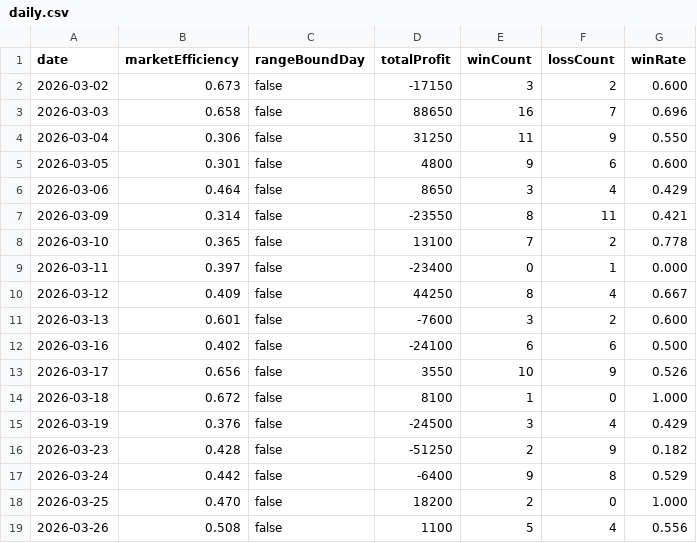
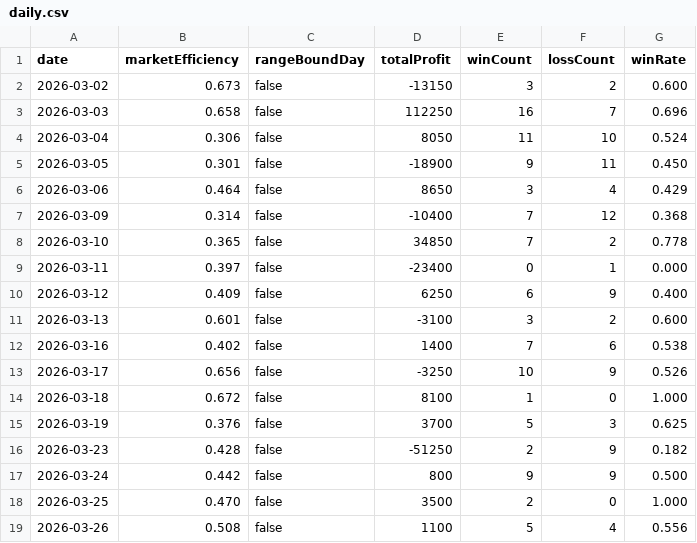
Before and after one commit to Rie-gogo/stock-alert-app, a CSV file: analysis/jq_out/daily.csv, drawn as a sheet; only a part is shown; the diff covers the shown part only.

```diff
--- a/analysis/jq_out/daily.csv
+++ b/analysis/jq_out/daily.csv
@@ -1,19 +1,19 @@
 date,marketEfficiency,rangeBoundDay,totalProfit,winCount,lossCount,winRate
-2026-03-02,0.673,false,-17150,3,2,0.600
-2026-03-03,0.658,false,88650,16,7,0.696
-2026-03-04,0.306,false,31250,11,9,0.550
-2026-03-05,0.301,false,4800,9,6,0.600
+2026-03-02,0.673,false,-13150,3,2,0.600
+2026-03-03,0.658,false,112250,16,7,0.696
+2026-03-04,0.306,false,8050,11,10,0.524
+2026-03-05,0.301,false,-18900,9,11,0.450
 2026-03-06,0.464,false,8650,3,4,0.429
-2026-03-09,0.314,false,-23550,8,11,0.421
-2026-03-10,0.365,false,13100,7,2,0.778
+2026-03-09,0.314,false,-10400,7,12,0.368
+2026-03-10,0.365,false,34850,7,2,0.778
 2026-03-11,0.397,false,-23400,0,1,0.000
-2026-03-12,0.409,false,44250,8,4,0.667
-2026-03-13,0.601,false,-7600,3,2,0.600
-2026-03-16,0.402,false,-24100,6,6,0.500
-2026-03-17,0.656,false,3550,10,9,0.526
+2026-03-12,0.409,false,6250,6,9,0.400
+2026-03-13,0.601,false,-3100,3,2,0.600
+2026-03-16,0.402,false,1400,7,6,0.538
+2026-03-17,0.656,false,-3250,10,9,0.526
 2026-03-18,0.672,false,8100,1,0,1.000
-2026-03-19,0.376,false,-24500,3,4,0.429
+2026-03-19,0.376,false,3700,5,3,0.625
 2026-03-23,0.428,false,-51250,2,9,0.182
-2026-03-24,0.442,false,-6400,9,8,0.529
-2026-03-25,0.470,false,18200,2,0,1.000
+2026-03-24,0.442,false,800,9,9,0.500
+2026-03-25,0.470,false,3500,2,0,1.000
 2026-03-26,0.508,false,1100,5,4,0.556
```
Also changed, not shown: 92 edited cells elsewhere in this file, analysis/jq_out/by_reason.csv, analysis/jq_out/by_symbol.csv, 5 other files.
